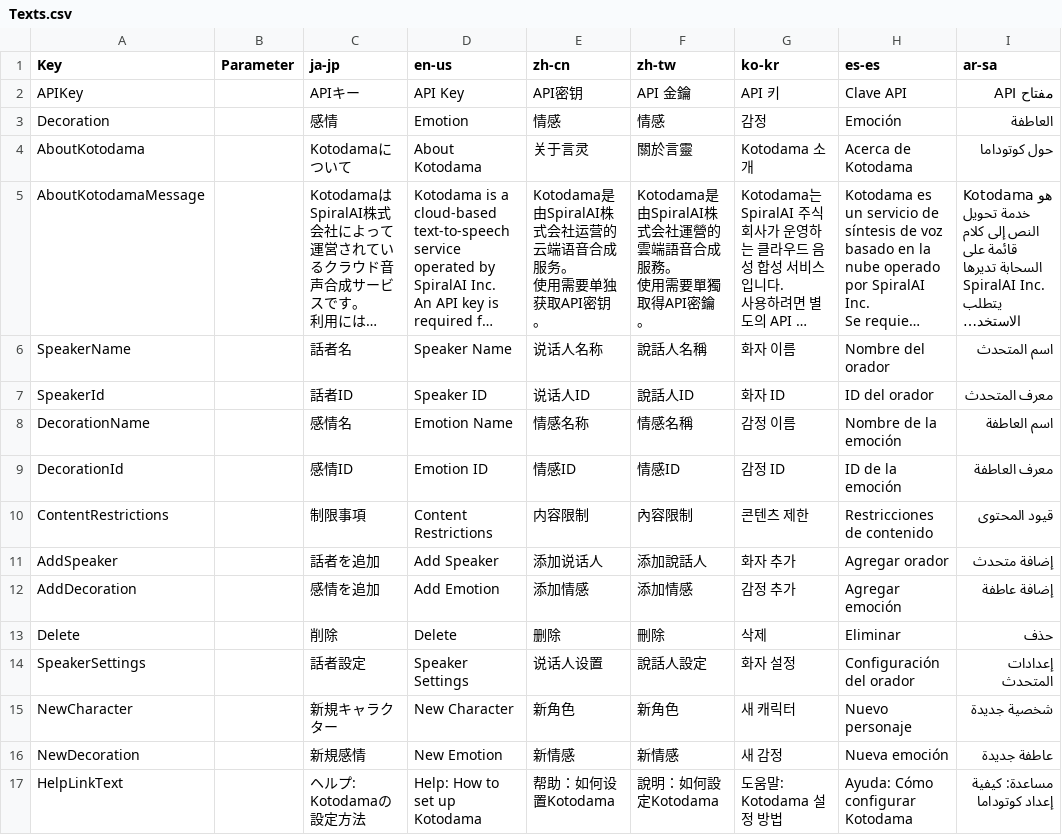
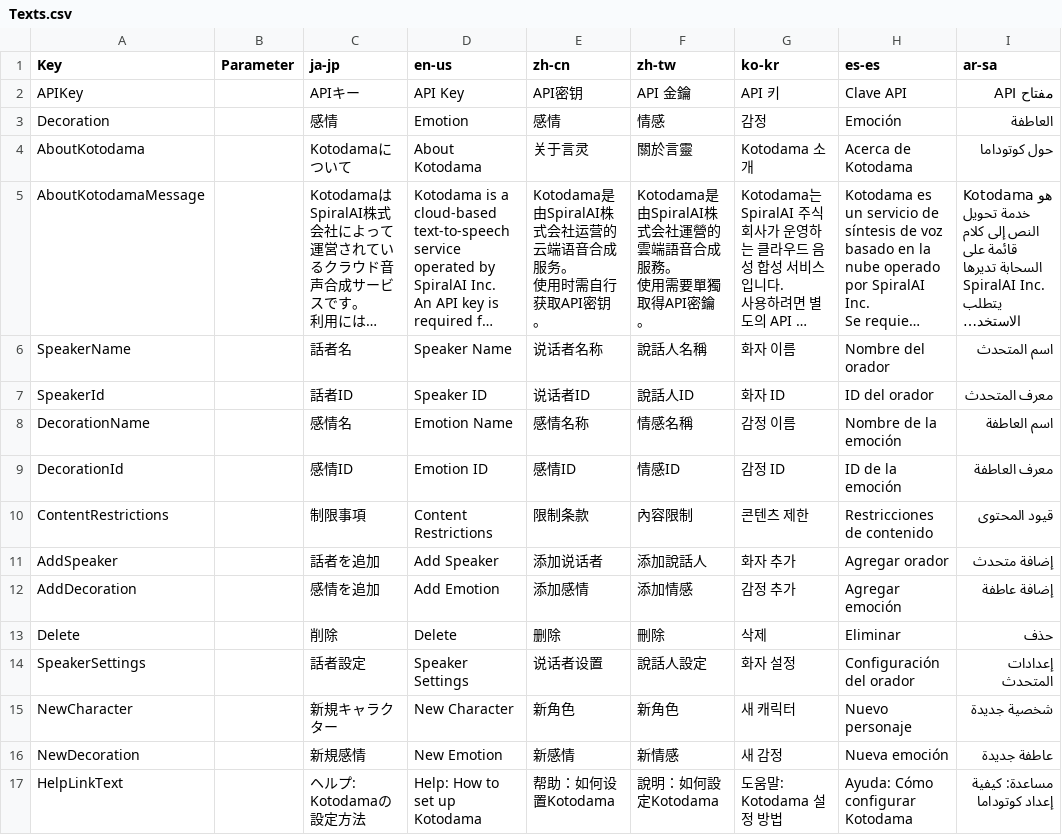
Before and after one commit to manju-summoner/YukkuriMovieMaker.Plugin.Community, a CSV file: YukkuriMovieMaker.Plugin.Community/Voice/Kotodama/Texts.csv, drawn as a sheet; only a part is shown; long unchanged cells end in …; ↵ is a line break in a cell; the diff names each change by its address in the sheet, - before the commit and + after, or states it on an @@ line.

Commit message:
Update Texts.csv

```diff
--- a/YukkuriMovieMaker.Plugin.Community/Voice/Kotodama/Texts.csv
+++ b/YukkuriMovieMaker.Plugin.Community/Voice/Kotodama/Texts.csv
-E3 (zh-cn): 情感
+E3 (zh-cn): 感情
-E5 (zh-cn): …。 ↵ 使用需要单独获取API密…
+E5 (zh-cn): …。 ↵ 使用时需自行获取API密…
-E6 (zh-cn): 说话人名称
+E6 (zh-cn): 说话者名称
-E7 (zh-cn): 说话人ID
+E7 (zh-cn): 说话者ID
-E8 (zh-cn): 情感名称
+E8 (zh-cn): 感情名称
-E9 (zh-cn): 情感ID
+E9 (zh-cn): 感情ID
-E10 (zh-cn): 内容限制
+E10 (zh-cn): 限制条款
-E11 (zh-cn): 添加说话人
+E11 (zh-cn): 添加说话者
-E12 (zh-cn): 添加情感
+E12 (zh-cn): 添加感情
-E14 (zh-cn): 说话人设置
+E14 (zh-cn): 说话者设置
-E16 (zh-cn): 新情感
+E16 (zh-cn): 新感情
```
